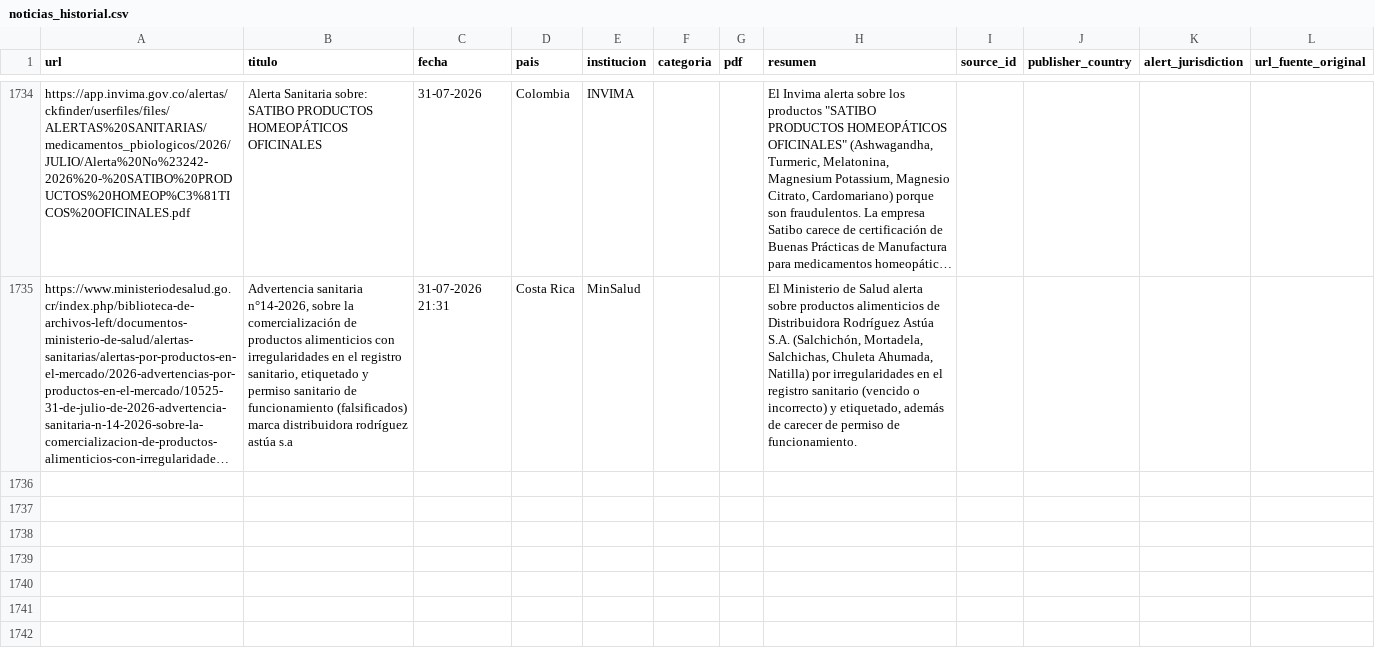
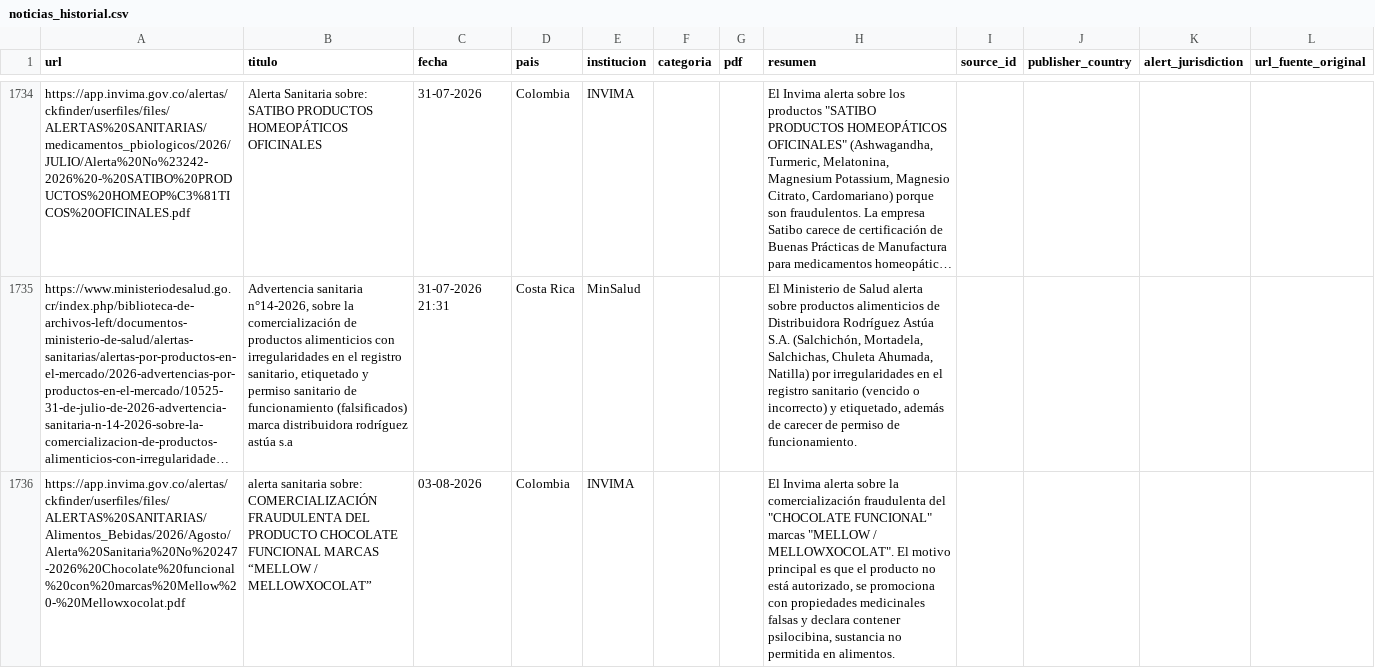
Before and after one commit to JohanEsR17/Web-Scraping-Alertas-Farmacovigilancia, a CSV file: noticias_historial.csv, drawn as a sheet; only a part is shown, gaps mark what is left out; long unchanged cells end in …; the diff names each change by its address in the sheet, - before the commit and + after, or states it on an @@ line.

```diff
--- a/noticias_historial.csv
+++ b/noticias_historial.csv
+row 1736: https://app.invima.gov.co/alertas/ckfinder/userfiles/files/ALERTAS%20SANITARIAS/Alimentos_Bebidas/2026/Agosto/Alerta%20Sanitaria%20No%20247-2026%20Chocolate%20funcional%20con%20marcas%20Mellow%20-%20Mellowxocolat.pdf | alerta sanitaria sobre: COMERCIALIZACIÓN FRAUDULENTA DEL PRODUCTO CHOCOLATE FUNCIONAL MARCAS “MELLOW / MELLOWXOCOLAT” | 03-08-2026 | Colombia | INVIMA |  |  | El Invima alerta sobre la comercialización fraudulenta del "CHOCOLATE FUNCIONAL" marcas "MELLOW / MELLOWXOCOLAT". El motivo principal es que el producto no está autorizado, se promociona con propiedades medicinales falsas y declara contener psilocibina, sustancia no permitida en alimentos.
```
